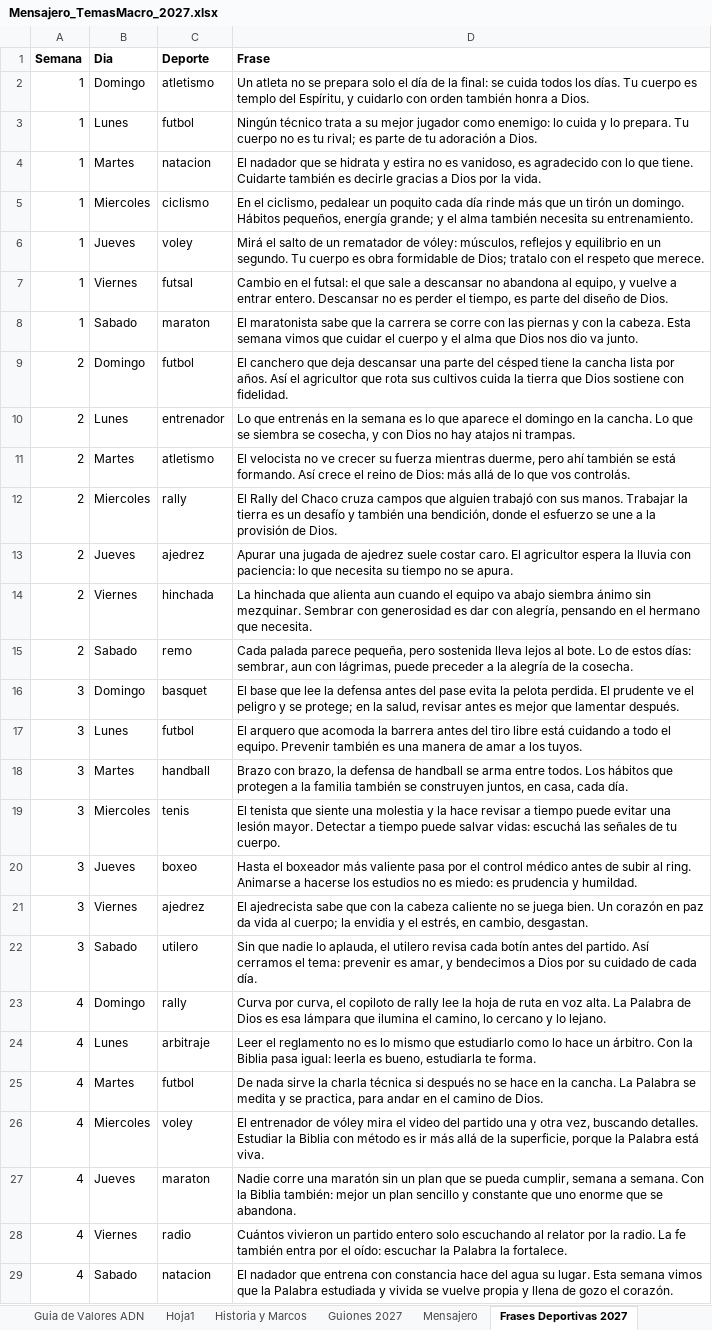
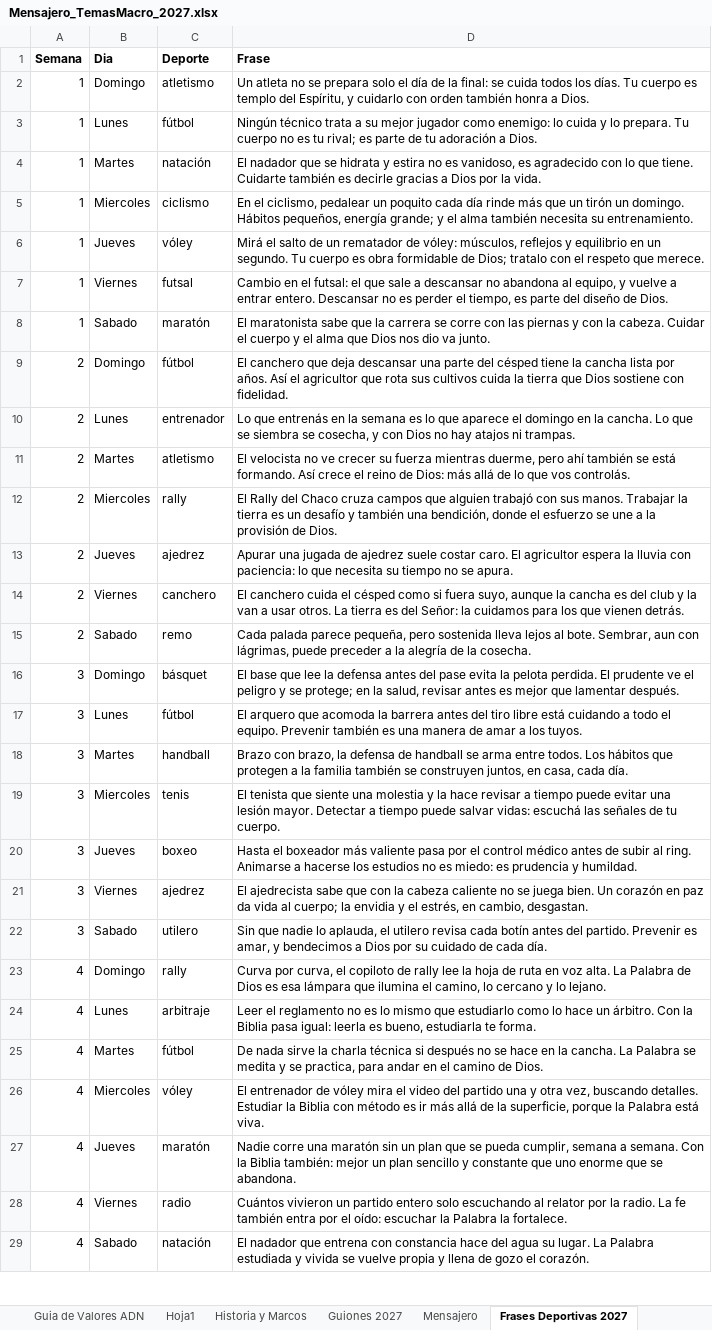
Before and after one commit to richarhrojas-ai/Sunset-app, an Excel workbook: mensajero/content/planillas/Mensajero_TemasMacro_2027.xlsx, sheet Frases Deportivas 2027, drawn as a sheet; only a part is shown; values as stored, in another font and other column widths than the file's, no borders; the diff covers the shown part only; the diff names each change by its address in the sheet, - before the commit and + after, or states it on an @@ line.

```diff
--- a/mensajero/content/planillas/Mensajero_TemasMacro_2027.xlsx (sheet Frases Deportivas 2027)
+++ b/mensajero/content/planillas/Mensajero_TemasMacro_2027.xlsx (sheet Frases Deportivas 2027)
-C3 (Deporte): futbol
+C3 (Deporte): fútbol
-C4 (Deporte): natacion
+C4 (Deporte): natación
-C6 (Deporte): voley
+C6 (Deporte): vóley
-C8 (Deporte): maraton
+C8 (Deporte): maratón
-D8 (Frase): …la cabeza. Esta semana vimos que cuidar el cuerpo…
+D8 (Frase): …la cabeza. Cuidar el cuerpo…
-C9 (Deporte): futbol
+C9 (Deporte): fútbol
-C14 (Deporte): hinchada
+C14 (Deporte): canchero
-D14 (Frase): La hinchada que alienta aun cuando el equipo va abajo siembra ánimo sin mezquinar. Sembrar con generosidad es dar con alegría, pensando en el hermano que necesita.
+D14 (Frase): El canchero cuida el césped como si fuera suyo, aunque la cancha es del club y la van a usar otros. La tierra es del Señor: la cuidamos para los que vienen detrás.
-D15 (Frase): …al bote. Lo de estos días: sembrar, aun con…
+D15 (Frase): …al bote. Sembrar, aun con…
-C16 (Deporte): basquet
+C16 (Deporte): básquet
-C17 (Deporte): futbol
+C17 (Deporte): fútbol
-D22 (Frase): …del partido. Así cerramos el tema: prevenir es amar,…
+D22 (Frase): …del partido. Prevenir es amar,…
-C25 (Deporte): futbol
+C25 (Deporte): fútbol
-C26 (Deporte): voley
+C26 (Deporte): vóley
-C27 (Deporte): maraton
+C27 (Deporte): maratón
-C29 (Deporte): natacion
+C29 (Deporte): natación
-D29 (Frase): …su lugar. Esta semana vimos que la Palabra estudiada…
+D29 (Frase): …su lugar. La Palabra estudiada…
```
Also changed, not shown: 112 edited cells elsewhere in this sheet, 3 other files.
